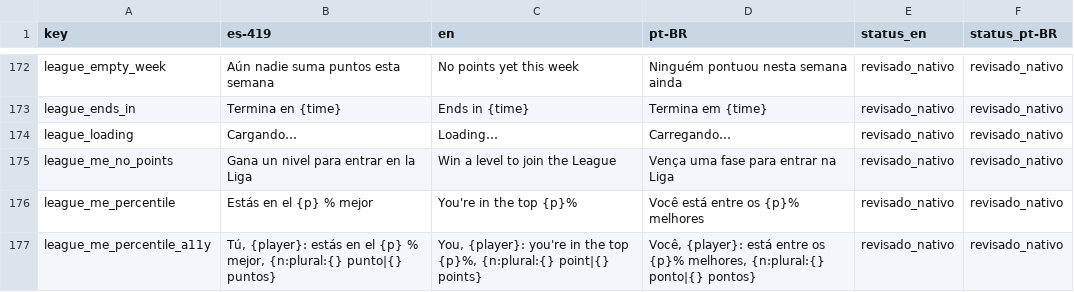
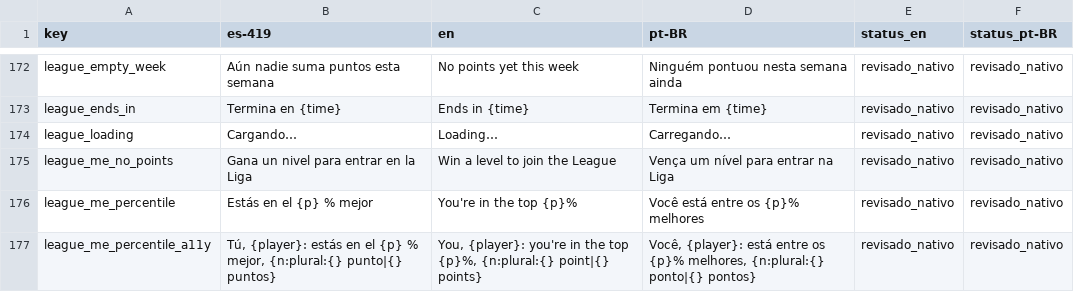
Before and after one commit to Nipko/fill-game, a CSV file: docs/dev/traspaso/gemini-revision/strings_revision.csv, drawn as a sheet; only a part is shown, gaps mark what is left out.

```diff
--- a/docs/dev/traspaso/gemini-revision/strings_revision.csv
+++ b/docs/dev/traspaso/gemini-revision/strings_revision.csv
@@ -186,3 +186,3 @@ league_ends_in,Termina en {time},Ends in {time},Termina em {time},revisado_nativ
 league_loading,Cargando…,Loading…,Carregando…,revisado_nativo,revisado_nativo
-league_me_no_points,Gana un nivel para entrar en la Liga,Win a level to join the League,Vença uma fase para entrar na Liga,revisado_nativo,revisado_nativo
+league_me_no_points,Gana un nivel para entrar en la Liga,Win a level to join the League,Vença um nível para entrar na Liga,revisado_nativo,revisado_nativo
 league_me_percentile,Estás en el {p} % mejor,You're in the top {p}%,Você está entre os {p}% melhores,revisado_nativo,revisado_nativo
```
Also changed, not shown: Assets/_Project/Data/Loc/strings.csv, 2 other files.
